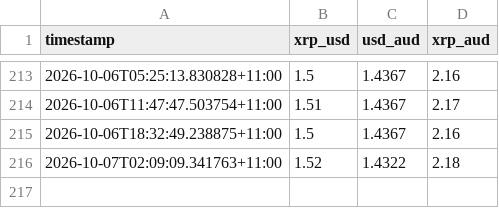
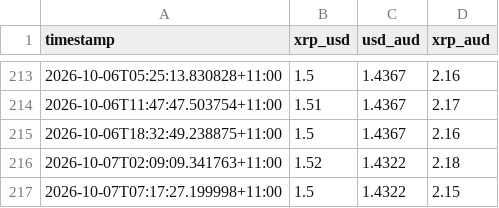
Before and after one commit to Lighterchu/xrp-bot, a CSV file: data/price_history.csv, drawn as a sheet; only a part is shown, gaps mark what is left out.

Commit message:
Update XRP price history

```diff
--- a/data/price_history.csv
+++ b/data/price_history.csv
@@ -216 +216,2 @@ timestamp,xrp_usd,usd_aud,xrp_aud
 2026-10-07T02:09:09.341763+11:00,1.52,1.4322,2.18
+2026-10-07T07:17:27.199998+11:00,1.5,1.4322,2.15
```
